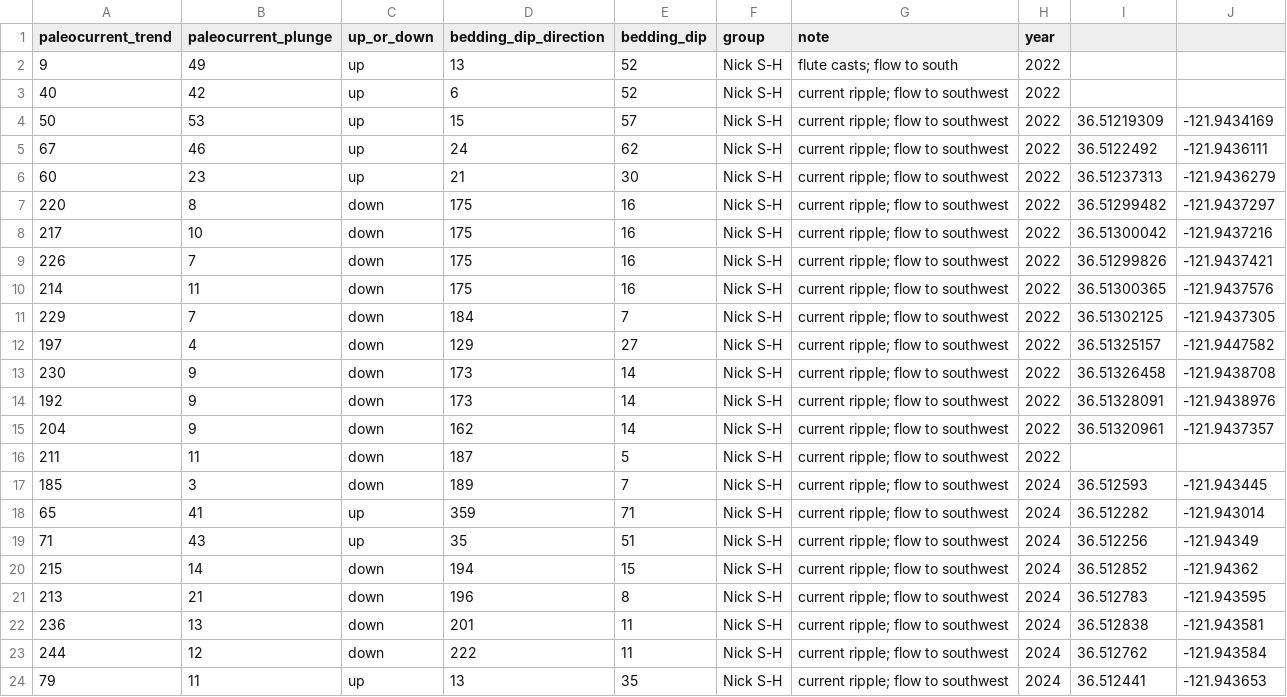
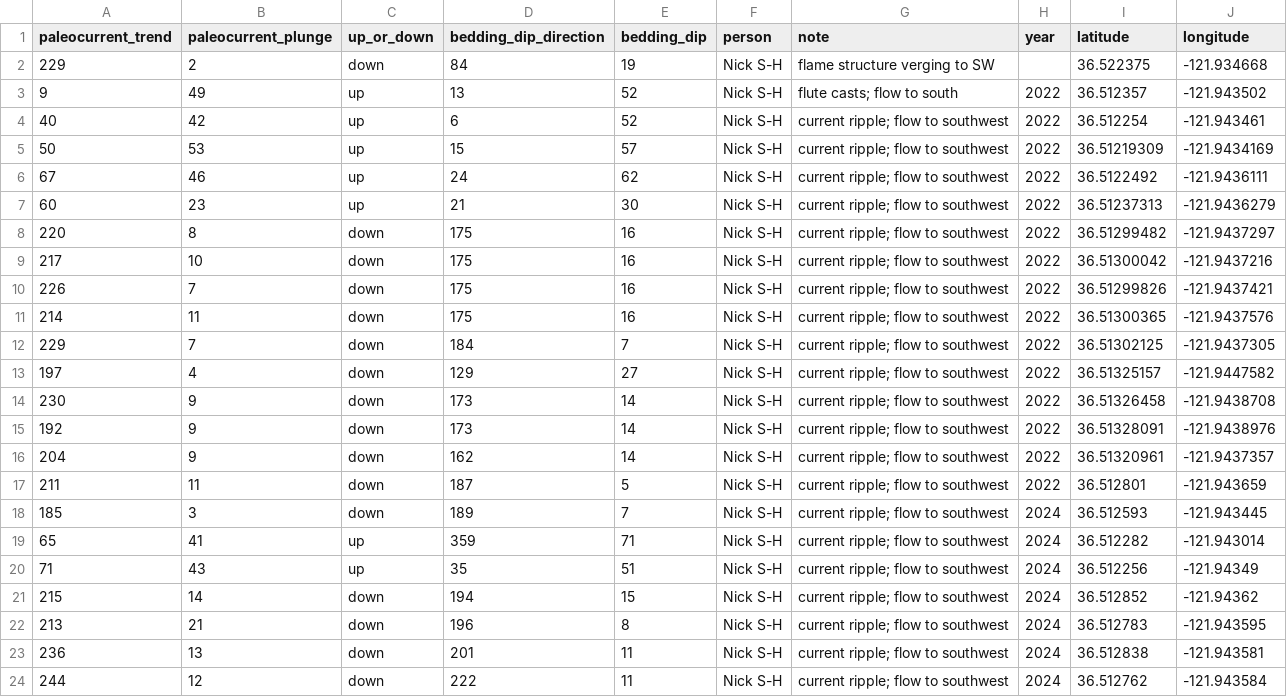
Before and after one commit to Swanson-Hysell/Earth_science_notebooks, a CSV file: paleocurrent/data/paleocurrent.csv, drawn as a sheet; only a part is shown; the shorter side is filled out with more unchanged rows.

```diff
--- a/paleocurrent/data/paleocurrent.csv
+++ b/paleocurrent/data/paleocurrent.csv
@@ -1,4 +1,5 @@
-paleocurrent_trend,paleocurrent_plunge,up_or_down,bedding_dip_direction,bedding_dip,group,note,year,,
-9,49,up,13,52,Nick S-H,flute casts; flow to south,2022,,
-40,42,up,6,52,Nick S-H,current ripple; flow to southwest,2022,,
+paleocurrent_trend,paleocurrent_plunge,up_or_down,bedding_dip_direction,bedding_dip,person,note,year,latitude,longitude
+229,2,down,84,19,Nick S-H,flame structure verging to SW,,36.522375,-121.934668
+9,49,up,13,52,Nick S-H,flute casts; flow to south,2022,36.512357,-121.943502
+40,42,up,6,52,Nick S-H,current ripple; flow to southwest,2022,36.512254,-121.943461
 50,53,up,15,57,Nick S-H,current ripple; flow to southwest,2022,36.51219309,-121.9434169
@@ -15,3 +16,3 @@
 204,9,down,162,14,Nick S-H,current ripple; flow to southwest,2022,36.51320961,-121.9437357
-211,11,down,187,5,Nick S-H,current ripple; flow to southwest,2022,,
+211,11,down,187,5,Nick S-H,current ripple; flow to southwest,2022,36.512801,-121.943659
 185,3,down,189,7,Nick S-H,current ripple; flow to southwest,2024,36.512593,-121.943445
```
Also changed, not shown: 3 other files.
